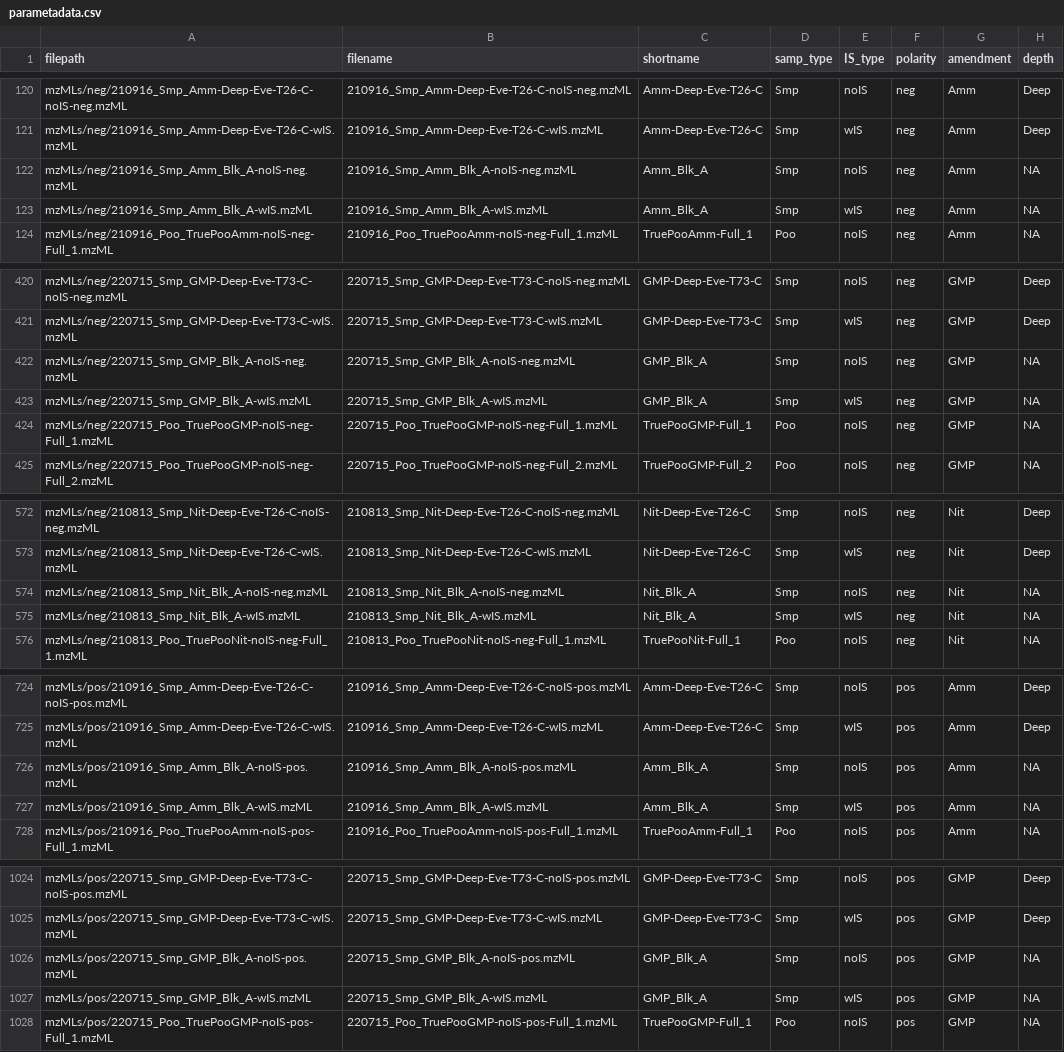
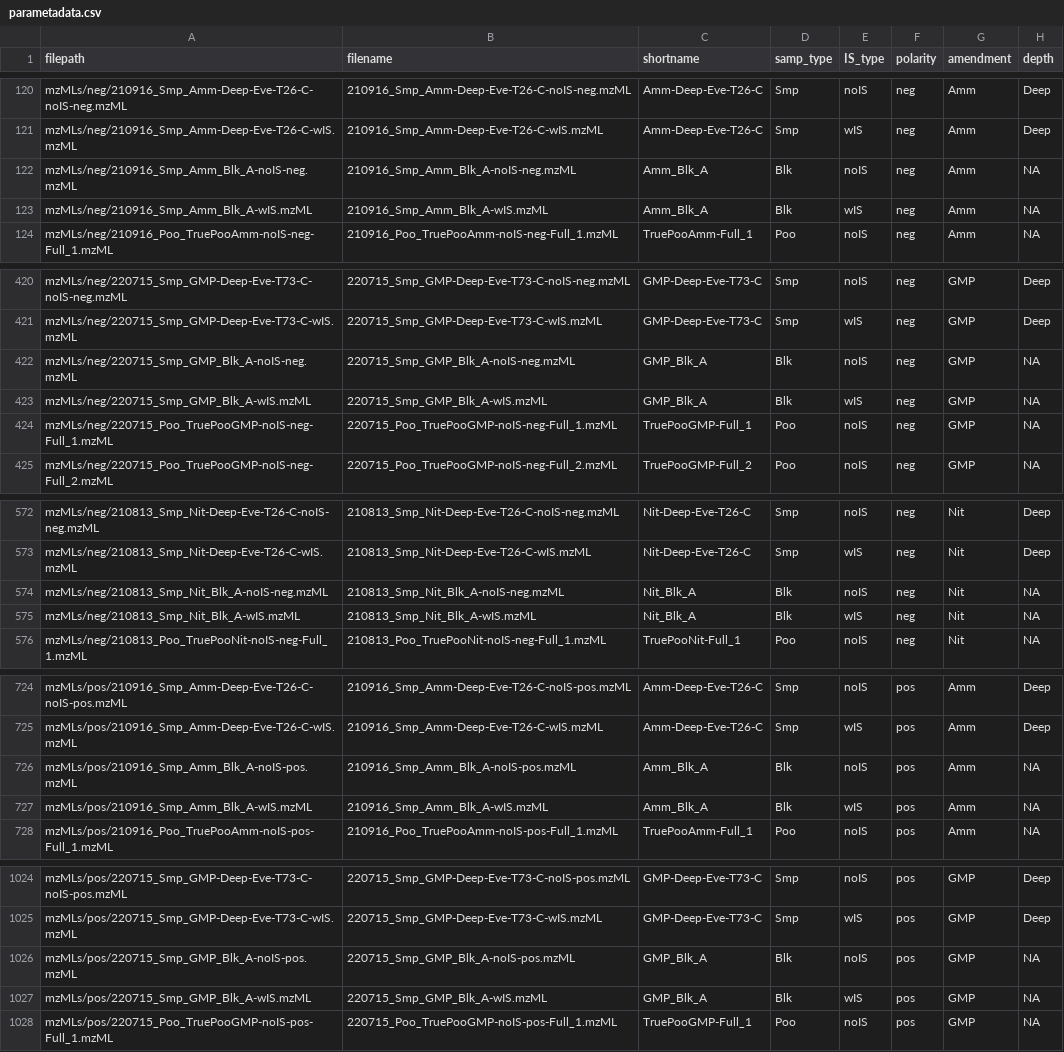
Before and after one commit to wkumler/PARAGON, a CSV file: metadata/parametadata.csv, drawn as a sheet; only a part is shown, gaps mark what is left out; the diff covers the shown part only; the diff names each change by its address in the sheet, - before the commit and + after, or states it on an @@ line.

Commit message:
Adding Blk as separate samp_type

```diff
--- a/metadata/parametadata.csv
+++ b/metadata/parametadata.csv
-D122:D123 (samp_type): Smp
+D122:D123 (samp_type): Blk
-D422:D423 (samp_type): Smp
+D422:D423 (samp_type): Blk
-D574:D575 (samp_type): Smp
+D574:D575 (samp_type): Blk
-D726:D727 (samp_type): Smp
+D726:D727 (samp_type): Blk
-D1026:D1027 (samp_type): Smp
+D1026:D1027 (samp_type): Blk
```
Also changed, not shown: 2 edited cells elsewhere in this file, 1 other file.
